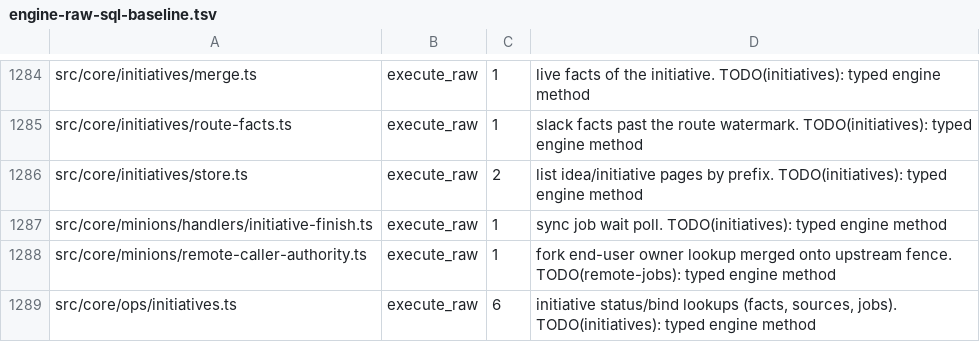
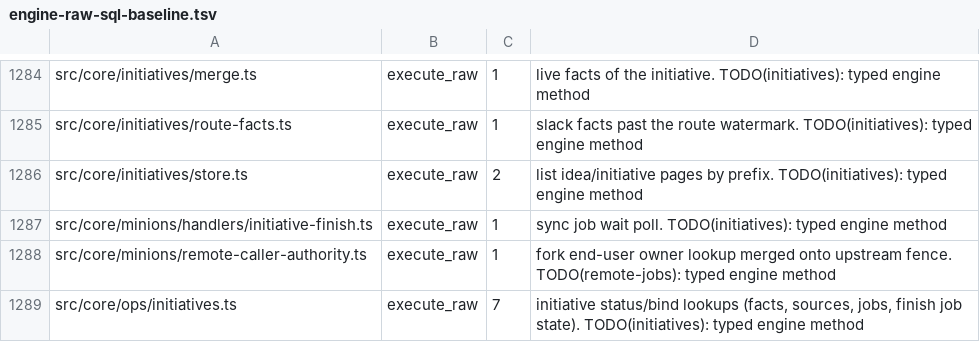
Before and after one commit to airteam-aerial-intelligence/gbrain, a TSV file: scripts/engine-raw-sql-baseline.tsv, drawn as a sheet; only a part is shown, gaps mark what is left out.

```diff
--- a/scripts/engine-raw-sql-baseline.tsv
+++ b/scripts/engine-raw-sql-baseline.tsv
@@ -1288,2 +1288,2 @@ src/core/minions/handlers/initiative-finish.ts	execute_raw	1	sync job wait poll.
 src/core/minions/remote-caller-authority.ts	execute_raw	1	fork end-user owner lookup merged onto upstream fence. TODO(remote-jobs): typed engine method
-src/core/ops/initiatives.ts	execute_raw	6	initiative status/bind lookups (facts, sources, jobs). TODO(initiatives): typed engine method
+src/core/ops/initiatives.ts	execute_raw	7	initiative status/bind lookups (facts, sources, jobs, finish job state). TODO(initiatives): typed engine method
```
Also changed, not shown: 8 other files.
